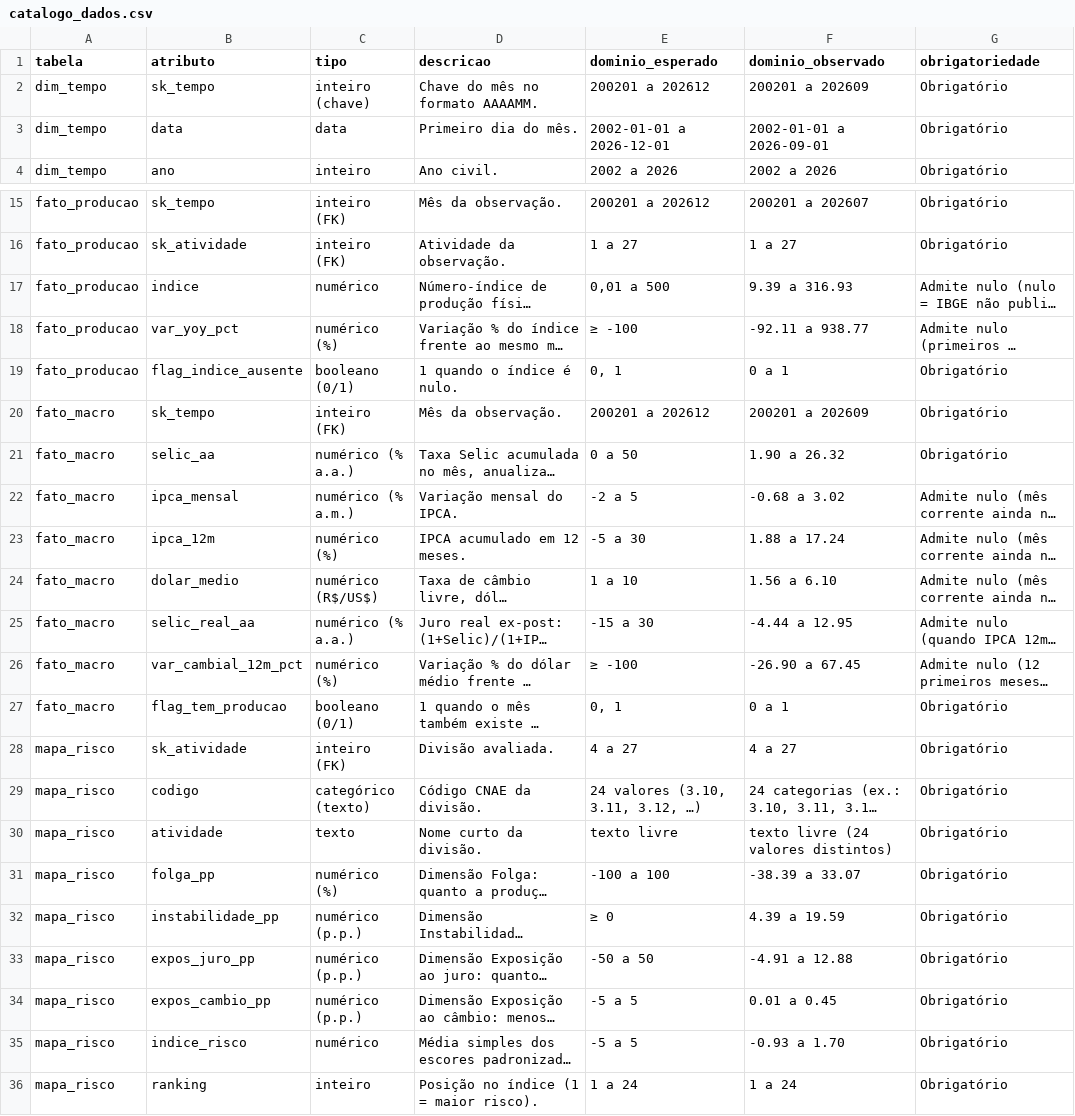
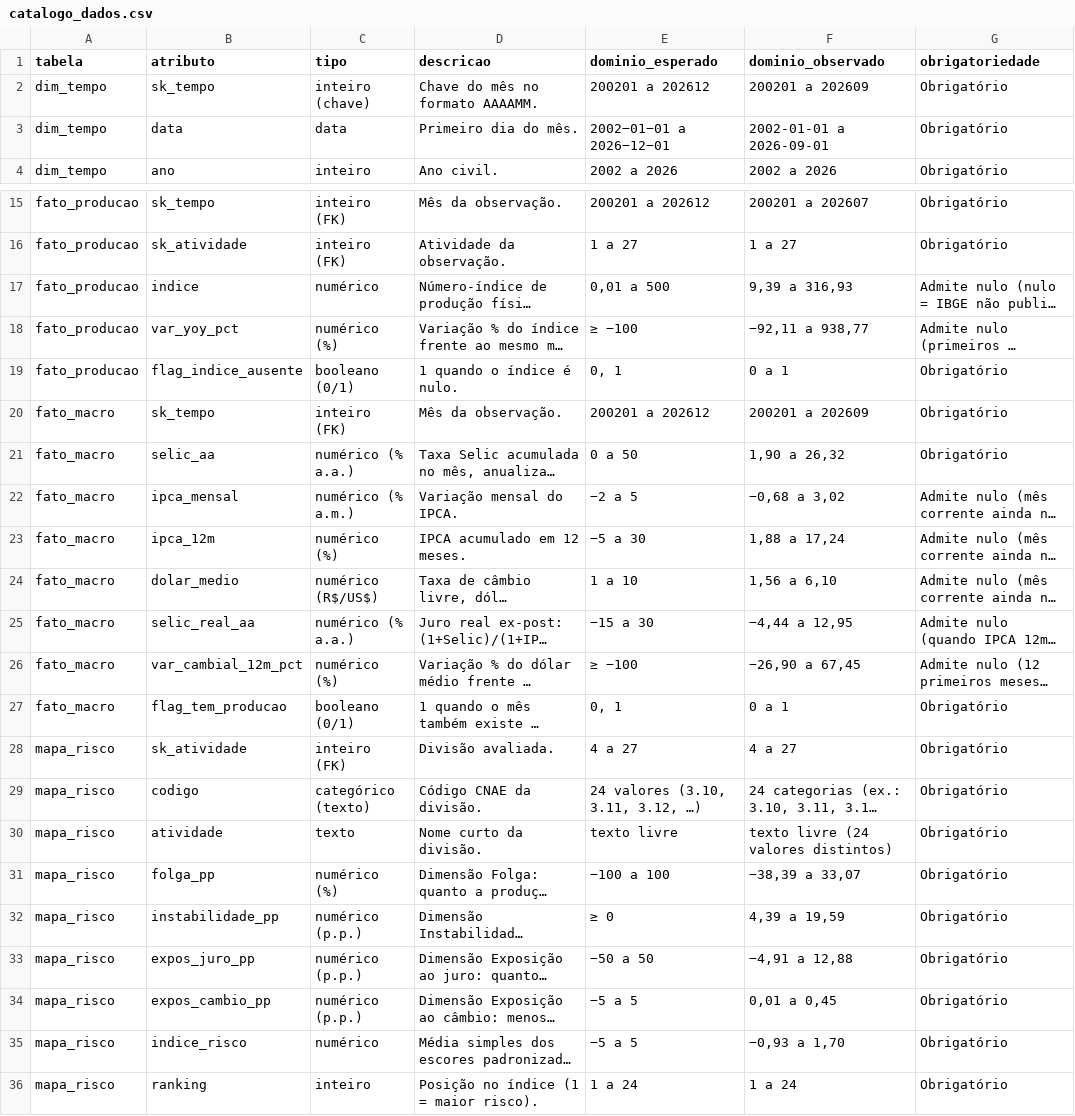
Before and after one commit to iwanolucas/MVP-Industria-Juros, a CSV file: catalogo/catalogo_dados.csv, drawn as a sheet; only a part is shown, gaps mark what is left out; long unchanged cells end in …; the diff names each change by its address in the sheet, - before the commit and + after, or states it on an @@ line.

```diff
--- a/catalogo/catalogo_dados.csv
+++ b/catalogo/catalogo_dados.csv
-E3 (dominio_esperado): 2002-01-01 a 2026-12-01
+E3 (dominio_esperado): 2002−01−01 a 2026−12−01
-F17 (dominio_observado): 9.39 a 316.93
+F17 (dominio_observado): 9,39 a 316,93
-E18 (dominio_esperado): ≥ -100
+E18 (dominio_esperado): ≥ −100
-F18 (dominio_observado): -92.11 a 938.77
+F18 (dominio_observado): −92,11 a 938,77
-F21 (dominio_observado): 1.90 a 26.32
+F21 (dominio_observado): 1,90 a 26,32
-E22 (dominio_esperado): -2 a 5
+E22 (dominio_esperado): −2 a 5
-F22 (dominio_observado): -0.68 a 3.02
+F22 (dominio_observado): −0,68 a 3,02
-E23 (dominio_esperado): -5 a 30
+E23 (dominio_esperado): −5 a 30
-F23 (dominio_observado): 1.88 a 17.24
+F23 (dominio_observado): 1,88 a 17,24
-F24 (dominio_observado): 1.56 a 6.10
+F24 (dominio_observado): 1,56 a 6,10
-E25 (dominio_esperado): -15 a 30
+E25 (dominio_esperado): −15 a 30
-F25 (dominio_observado): -4.44 a 12.95
+F25 (dominio_observado): −4,44 a 12,95
-E26 (dominio_esperado): ≥ -100
+E26 (dominio_esperado): ≥ −100
-F26 (dominio_observado): -26.90 a 67.45
+F26 (dominio_observado): −26,90 a 67,45
-E31 (dominio_esperado): -100 a 100
+E31 (dominio_esperado): −100 a 100
-F31 (dominio_observado): -38.39 a 33.07
+F31 (dominio_observado): −38,39 a 33,07
-F32 (dominio_observado): 4.39 a 19.59
+F32 (dominio_observado): 4,39 a 19,59
-E33 (dominio_esperado): -50 a 50
+E33 (dominio_esperado): −50 a 50
-F33 (dominio_observado): -4.91 a 12.88
+F33 (dominio_observado): −4,91 a 12,88
-E34:E35 (dominio_esperado): -5 a 5
+E34:E35 (dominio_esperado): −5 a 5
-F34 (dominio_observado): 0.01 a 0.45
+F34 (dominio_observado): 0,01 a 0,45
-F35 (dominio_observado): -0.93 a 1.70
+F35 (dominio_observado): −0,93 a 1,70
```
Also changed, not shown: 39 other files.
